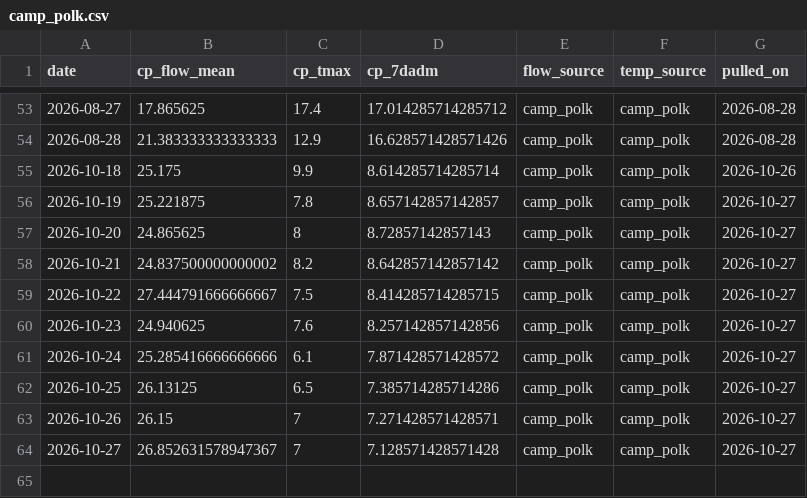
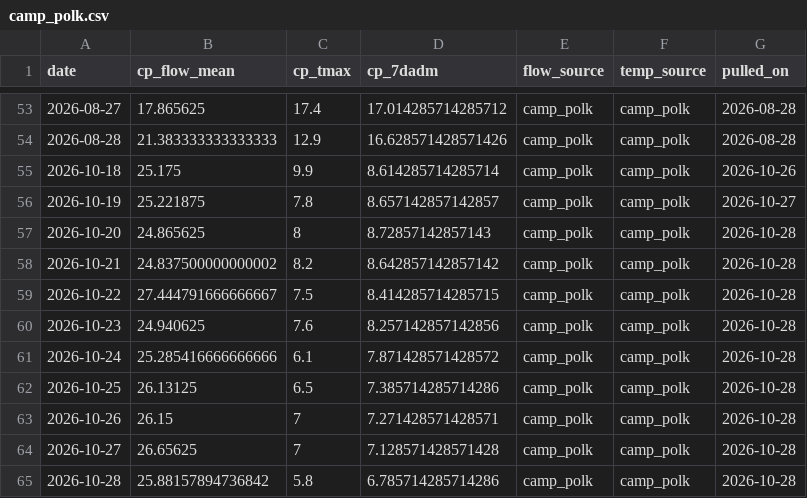
Before and after one commit to FlowWest/whychusData, a CSV file: input/camp_polk.csv, drawn as a sheet; only a part is shown, gaps mark what is left out.

```diff
--- a/input/camp_polk.csv
+++ b/input/camp_polk.csv
@@ -56,9 +56,10 @@ date,cp_flow_mean,cp_tmax,cp_7dadm,flow_source,temp_source,pulled_on
 2026-10-19,25.221875,7.8,8.657142857142857,camp_polk,camp_polk,2026-10-27
-2026-10-20,24.865625,8,8.72857142857143,camp_polk,camp_polk,2026-10-27
-2026-10-21,24.837500000000002,8.2,8.642857142857142,camp_polk,camp_polk,2026-10-27
-2026-10-22,27.444791666666667,7.5,8.414285714285715,camp_polk,camp_polk,2026-10-27
-2026-10-23,24.940625,7.6,8.257142857142856,camp_polk,camp_polk,2026-10-27
-2026-10-24,25.285416666666666,6.1,7.871428571428572,camp_polk,camp_polk,2026-10-27
-2026-10-25,26.13125,6.5,7.385714285714286,camp_polk,camp_polk,2026-10-27
-2026-10-26,26.15,7,7.271428571428571,camp_polk,camp_polk,2026-10-27
-2026-10-27,26.852631578947367,7,7.128571428571428,camp_polk,camp_polk,2026-10-27
+2026-10-20,24.865625,8,8.72857142857143,camp_polk,camp_polk,2026-10-28
+2026-10-21,24.837500000000002,8.2,8.642857142857142,camp_polk,camp_polk,2026-10-28
+2026-10-22,27.444791666666667,7.5,8.414285714285715,camp_polk,camp_polk,2026-10-28
+2026-10-23,24.940625,7.6,8.257142857142856,camp_polk,camp_polk,2026-10-28
+2026-10-24,25.285416666666666,6.1,7.871428571428572,camp_polk,camp_polk,2026-10-28
+2026-10-25,26.13125,6.5,7.385714285714286,camp_polk,camp_polk,2026-10-28
+2026-10-26,26.15,7,7.271428571428571,camp_polk,camp_polk,2026-10-28
+2026-10-27,26.65625,7,7.128571428571428,camp_polk,camp_polk,2026-10-28
+2026-10-28,25.88157894736842,5.8,6.785714285714286,camp_polk,camp_polk,2026-10-28
```
Also changed, not shown: input/hydro_vu.csv, input/model_inputs.csv, 2 other files.
